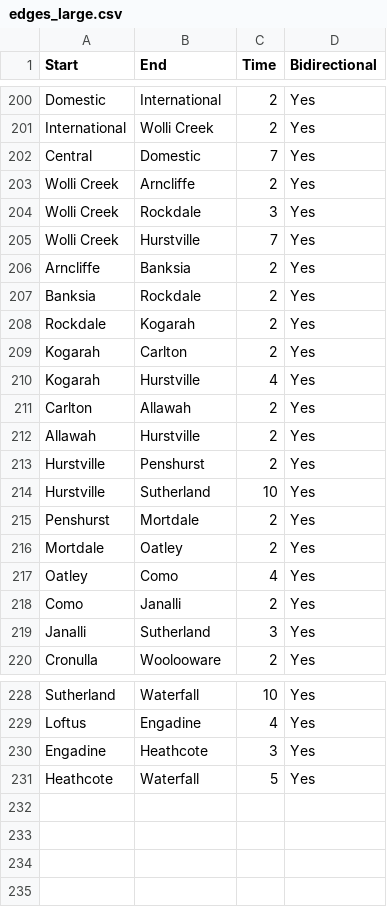
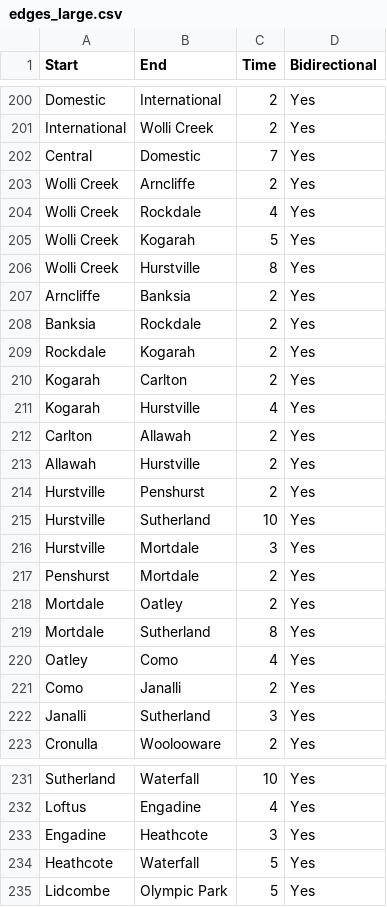
Before and after one commit to henryc47/Thesis_Public_Transport_Optimisation, a CSV file: edges_large.csv, drawn as a sheet; only a part is shown, gaps mark what is left out.

```diff
--- a/edges_large.csv
+++ b/edges_large.csv
@@ -203,4 +203,5 @@ Central,Domestic,7,Yes
 Wolli Creek,Arncliffe,2,Yes
-Wolli Creek,Rockdale,3,Yes
-Wolli Creek,Hurstville,7,Yes
+Wolli Creek,Rockdale,4,Yes
+Wolli Creek,Kogarah,5,Yes
+Wolli Creek,Hurstville,8,Yes
 Arncliffe,Banksia,2,Yes
@@ -214,4 +215,6 @@ Hurstville,Penshurst,2,Yes
 Hurstville,Sutherland,10,Yes
+Hurstville,Mortdale,3,Yes
 Penshurst,Mortdale,2,Yes
 Mortdale,Oatley,2,Yes
+Mortdale,Sutherland,8,Yes
 Oatley,Como,4,Yes
@@ -231 +234,2 @@ Engadine,Heathcote,3,Yes
 Heathcote,Waterfall,5,Yes
+Lidcombe,Olympic Park,5,Yes
```
Also changed, not shown: nodes_large.csv, 5 other files.
